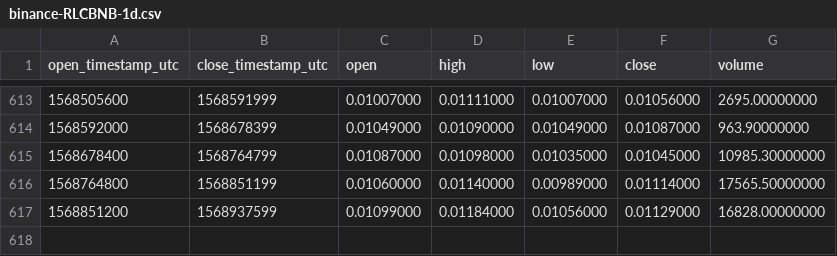
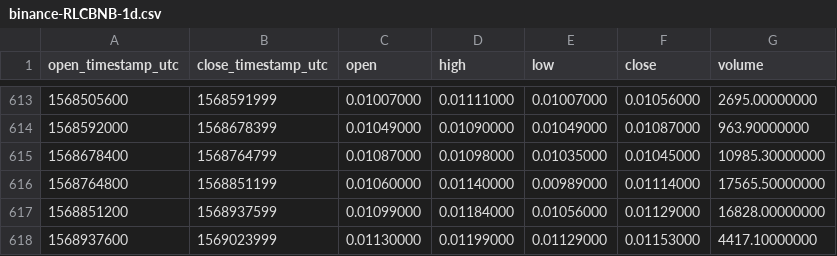
Before and after one commit to cryptobigbro/binance-RLCBNB, a CSV file: binance-RLCBNB-1d.csv, drawn as a sheet; only a part is shown, gaps mark what is left out; the diff names each change by its address in the sheet, - before the commit and + after, or states it on an @@ line.

Commit message:
Update OHLCV data.

```diff
--- a/binance-RLCBNB-1d.csv
+++ b/binance-RLCBNB-1d.csv
+row 618: 1568937600 | 1569023999 | 0.01130000 | 0.01199000 | 0.01129000 | 0.01153000 | 4417.10000000
```
Also changed, not shown: 1 other file.
